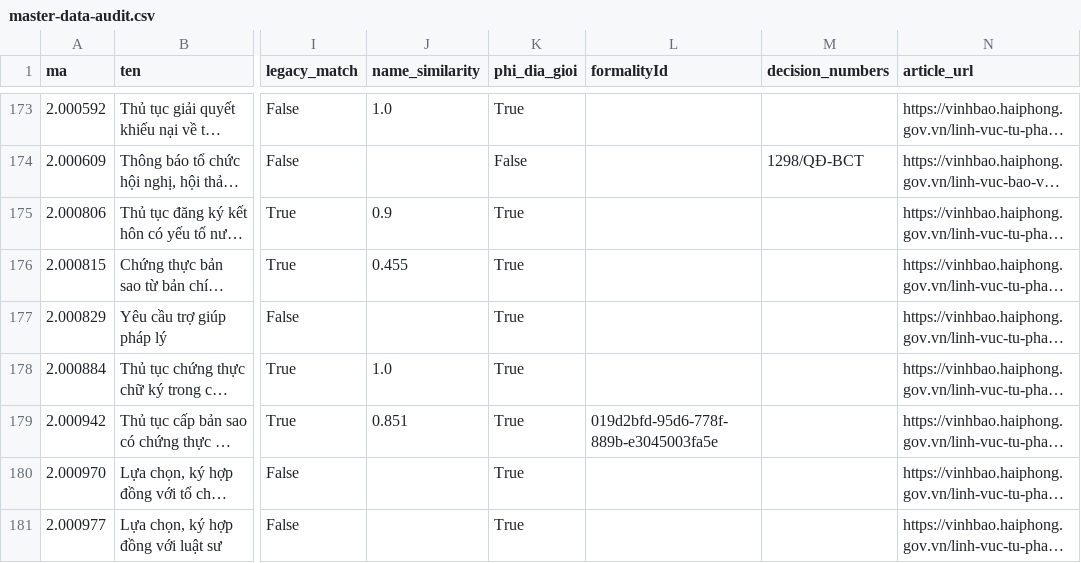
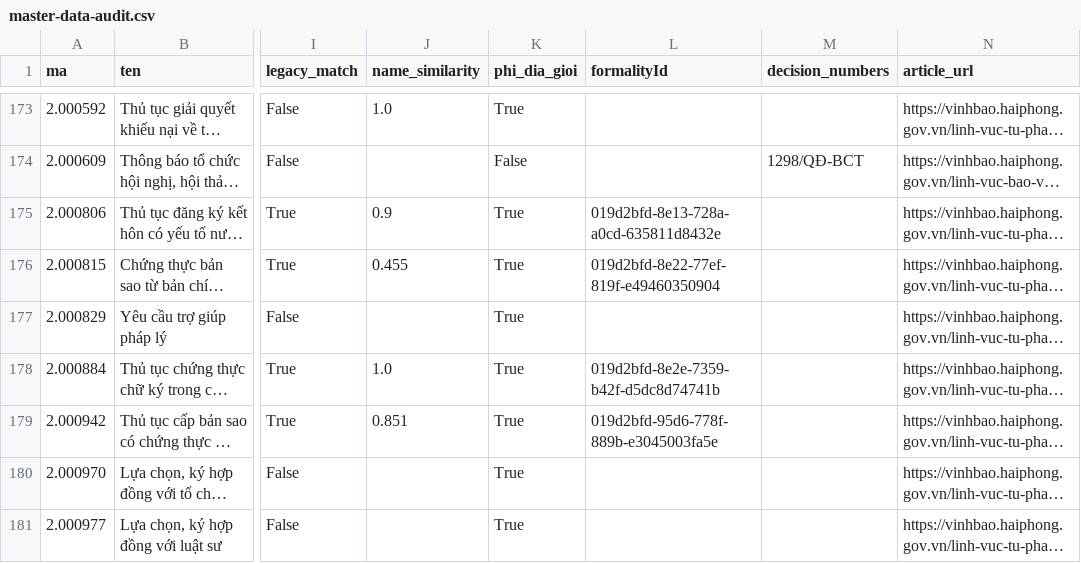
Before and after one commit to hongdienvbhp/BangNiemYetVinhBao, a CSV file: data/master-data-audit.csv, drawn as a sheet; only a part is shown, gaps mark what is left out; long unchanged cells end in …; the diff covers the shown part only; the diff names each change by its address in the sheet, - before the commit and + after, or states it on an @@ line.

Commit message:
feat-issue-6-priority51-formality-crosswalk

```diff
--- a/data/master-data-audit.csv
+++ b/data/master-data-audit.csv
-L175 (formalityId): (empty)
+L175 (formalityId): 019d2bfd-8e13-728a-a0cd-635811d8432e
-L176 (formalityId): (empty)
+L176 (formalityId): 019d2bfd-8e22-77ef-819f-e49460350904
-L178 (formalityId): (empty)
+L178 (formalityId): 019d2bfd-8e2e-7359-b42f-d5dc8d74741b
```
Also changed, not shown: 10 edited cells elsewhere in this file, 10 other files.
